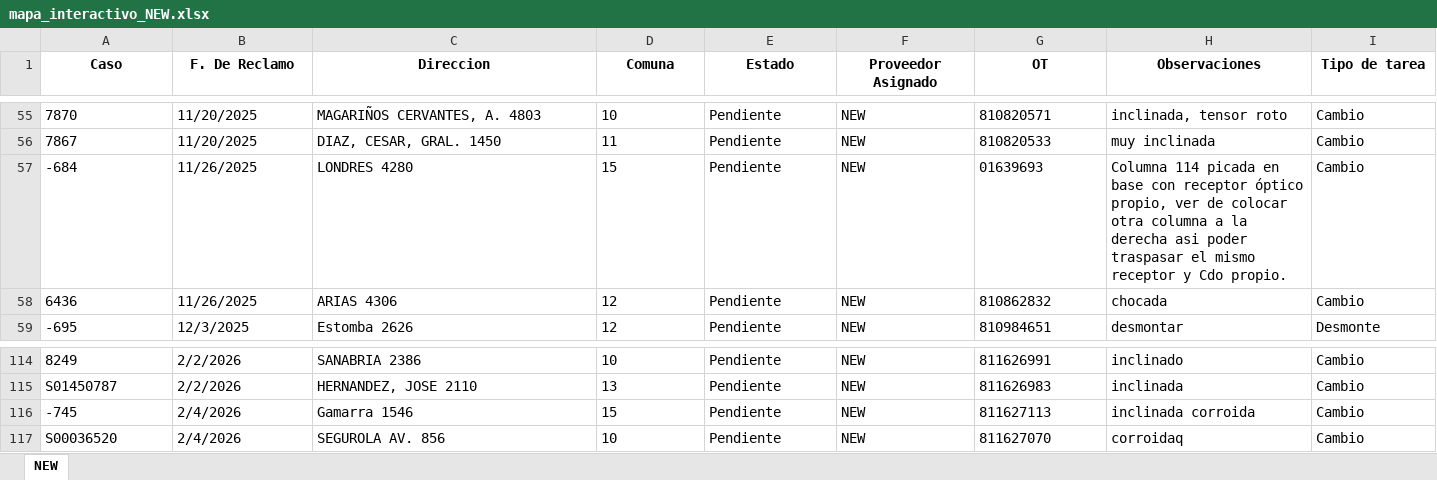
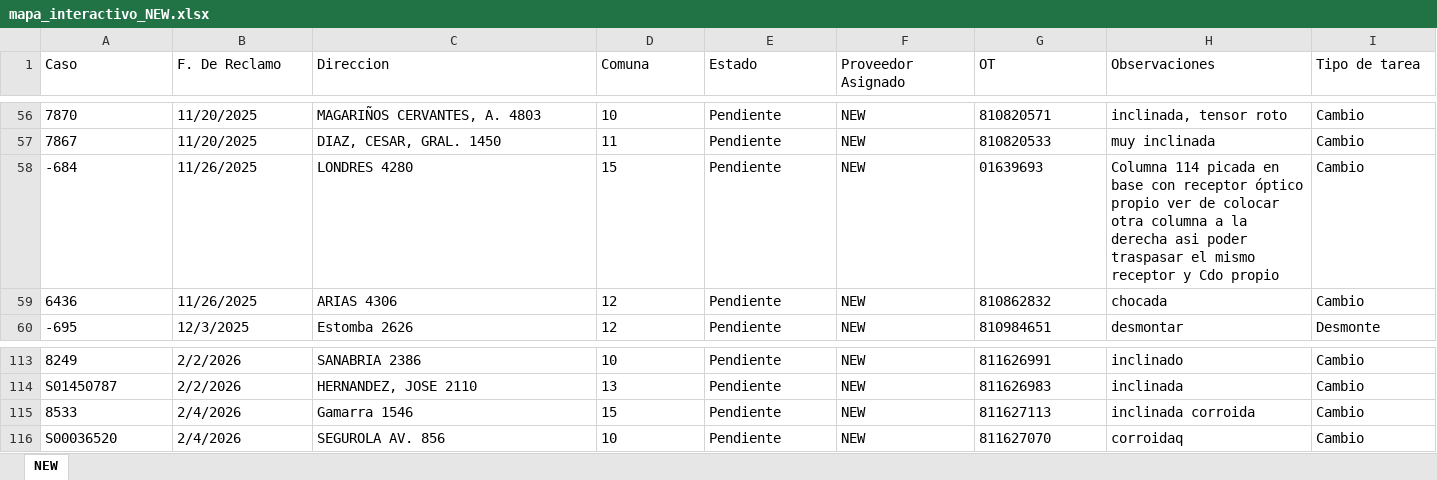
Before and after one commit to gestiondereclamosteco/new, an Excel workbook: mapa_interactivo_NEW.xlsx, sheet NEW, drawn as a sheet; only a part is shown, gaps mark what is left out; values as stored, in another font and other column widths than the file's, no borders; addresses are those after the commit; the diff covers the shown part only; the diff names each change by its address in the sheet, - before the commit and + after, or states it on an @@ line.

```diff
--- a/mapa_interactivo_NEW.xlsx (sheet NEW)
+++ b/mapa_interactivo_NEW.xlsx (sheet NEW)
@@ A1:I1 bold: on → off, alignment: center → left @@
-H58 (Observaciones): …receptor óptico propio, ver de colocar otra columna a la derecha asi poder traspasar el mismo receptor y Cdo propio.
+H58 (Observaciones): …receptor óptico propio ver de colocar otra columna a la derecha asi poder traspasar el mismo receptor y Cdo propio
-A115 (Caso): -745
+A115 (Caso): 8533
```
Also changed, not shown: 26 added rows, 2 removed rows, 5 edited cells and cell formats elsewhere in this sheet, 1 other file.
